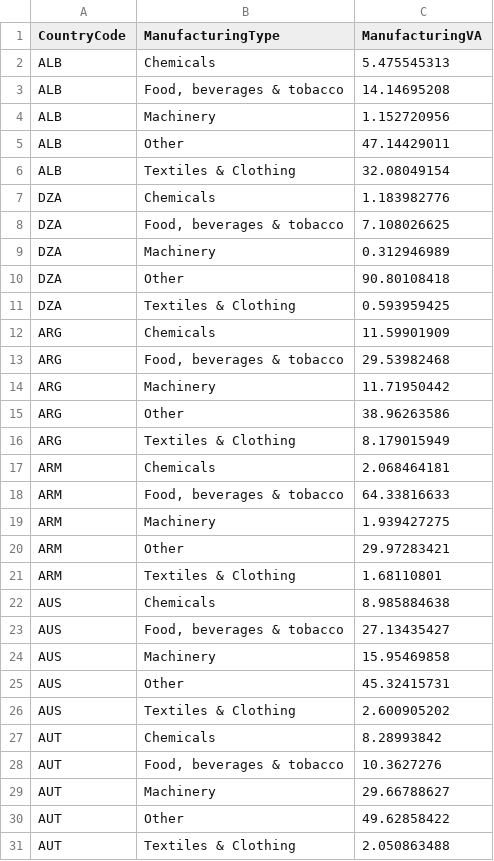
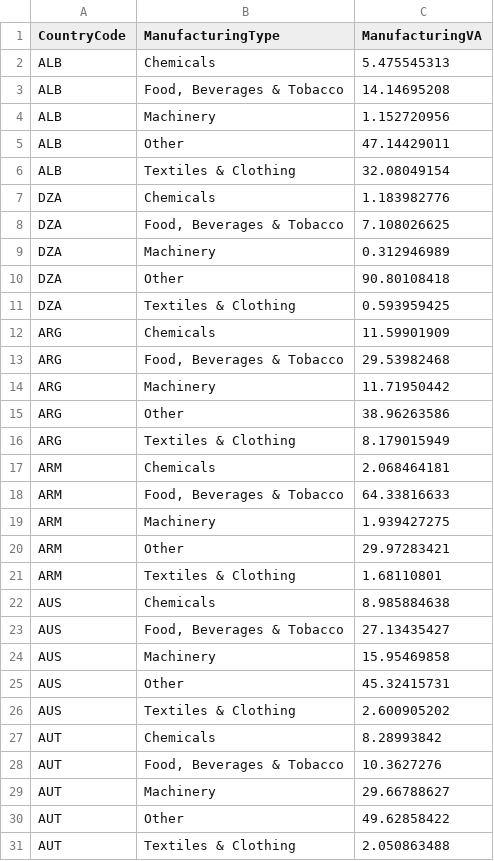
Before and after one commit to joel-brand/FIT3179-F, a CSV file: data/manufacturing-breakup.csv, drawn as a sheet; only a part is shown; the diff covers the shown part only.

Commit message:
Capitalise food & beverages manufacturing title

```diff
--- a/data/manufacturing-breakup.csv
+++ b/data/manufacturing-breakup.csv
@@ -2,3 +2,3 @@ CountryCode,ManufacturingType,ManufacturingVA
 ALB,Chemicals,5.475545313
-ALB,"Food, beverages & tobacco",14.14695208
+ALB,"Food, Beverages & Tobacco",14.14695208
 ALB,Machinery,1.152720956
@@ -7,3 +7,3 @@ ALB,Textiles & Clothing,32.08049154
 DZA,Chemicals,1.183982776
-DZA,"Food, beverages & tobacco",7.108026625
+DZA,"Food, Beverages & Tobacco",7.108026625
 DZA,Machinery,0.312946989
@@ -12,3 +12,3 @@ DZA,Textiles & Clothing,0.593959425
 ARG,Chemicals,11.59901909
-ARG,"Food, beverages & tobacco",29.53982468
+ARG,"Food, Beverages & Tobacco",29.53982468
 ARG,Machinery,11.71950442
@@ -17,3 +17,3 @@ ARG,Textiles & Clothing,8.179015949
 ARM,Chemicals,2.068464181
-ARM,"Food, beverages & tobacco",64.33816633
+ARM,"Food, Beverages & Tobacco",64.33816633
 ARM,Machinery,1.939427275
@@ -22,3 +22,3 @@ ARM,Textiles & Clothing,1.68110801
 AUS,Chemicals,8.985884638
-AUS,"Food, beverages & tobacco",27.13435427
+AUS,"Food, Beverages & Tobacco",27.13435427
 AUS,Machinery,15.95469858
@@ -27,3 +27,3 @@ AUS,Textiles & Clothing,2.600905202
 AUT,Chemicals,8.28993842
-AUT,"Food, beverages & tobacco",10.3627276
+AUT,"Food, Beverages & Tobacco",10.3627276
 AUT,Machinery,29.66788627
```
Also changed, not shown: 102 edited cells elsewhere in this file.
